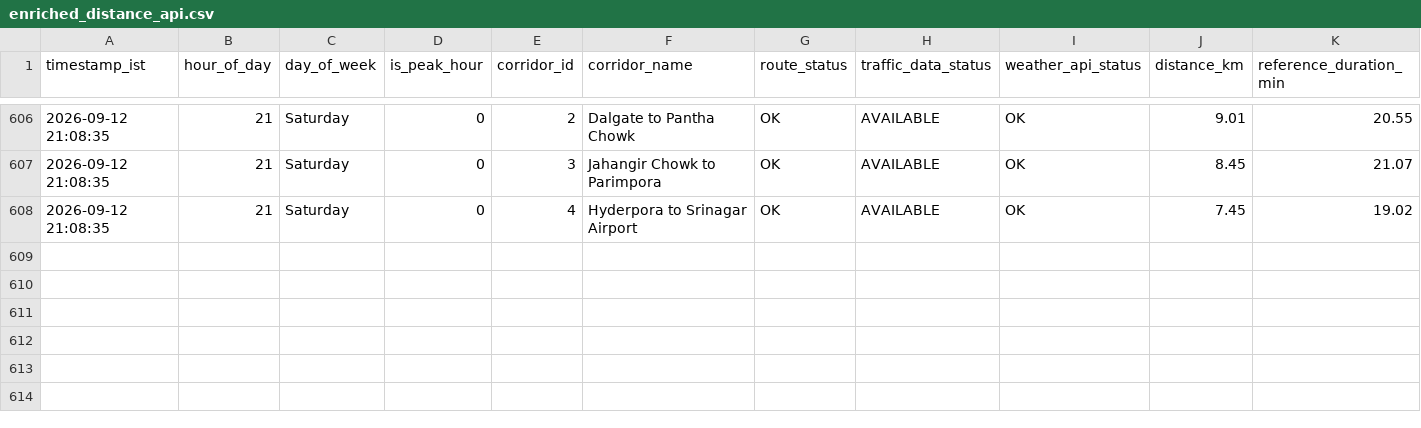
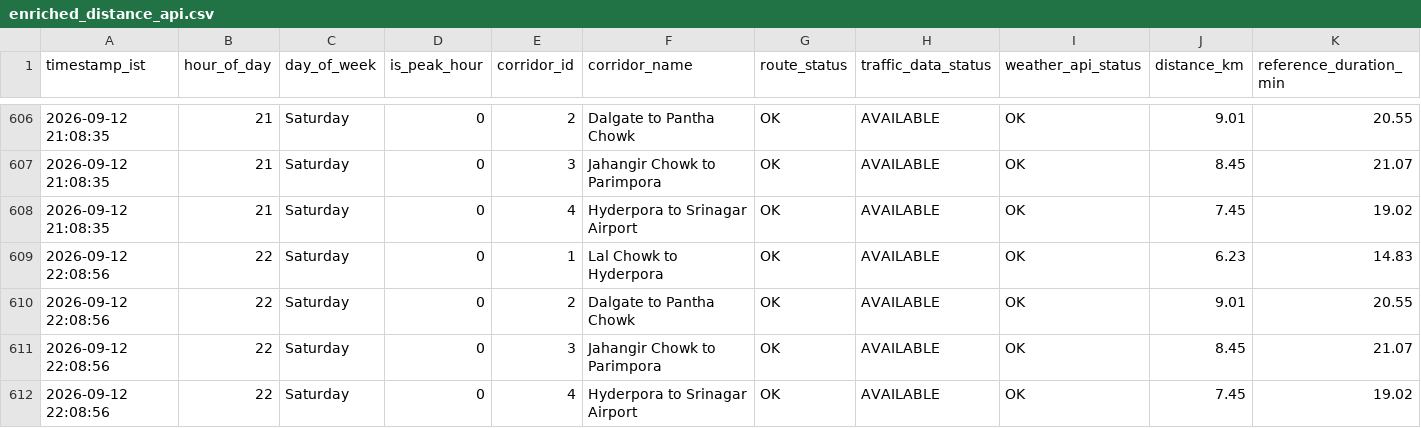
Before and after one commit to tanzeelhafiz001/srinagar-traffic-model, a CSV file: enriched_distance_api.csv, drawn as a sheet; only a part is shown, gaps mark what is left out; rows hold the shown columns only; the diff names each change by its address in the sheet, - before the commit and + after, or states it on an @@ line.

```diff
--- a/enriched_distance_api.csv
+++ b/enriched_distance_api.csv
+row 609: 2026-09-12 22:08:56 | 22 | Saturday | 0 | 1 | Lal Chowk to Hyderpora | OK | AVAILABLE | OK | 6.23 | 14.83
+row 610: 2026-09-12 22:08:56 | 22 | Saturday | 0 | 2 | Dalgate to Pantha Chowk | OK | AVAILABLE | OK | 9.01 | 20.55
+row 611: 2026-09-12 22:08:56 | 22 | Saturday | 0 | 3 | Jahangir Chowk to Parimpora | OK | AVAILABLE | OK | 8.45 | 21.07
+row 612: 2026-09-12 22:08:56 | 22 | Saturday | 0 | 4 | Hyderpora to Srinagar Airport | OK | AVAILABLE | OK | 7.45 | 19.02
```
Also changed, not shown: enriched_routes_api.csv, raw_distance_api.csv, 1 other file.
